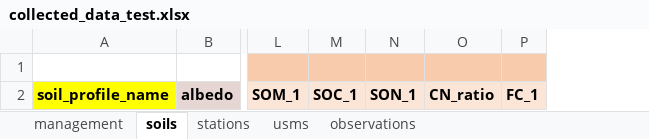
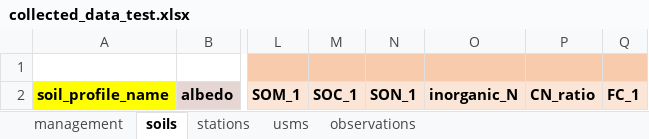
Before and after one commit to marpols/mkSTICSfiles, an Excel workbook: files/templates/collected_data_test.xlsx, sheet soils, drawn as a sheet; only a part is shown, gaps mark what is left out; values as stored, in another font and other column widths than the file's, no borders; table styles not drawn; the diff names each change by its address in the sheet, - before the commit and + after, or states it on an @@ line.

```diff
--- a/files/templates/collected_data_test.xlsx (sheet soils)
+++ b/files/templates/collected_data_test.xlsx (sheet soils)
+column O, row 2: inorganic_N
```
Also changed, not shown: files/collected_data_test.xlsx, 10 other files.
